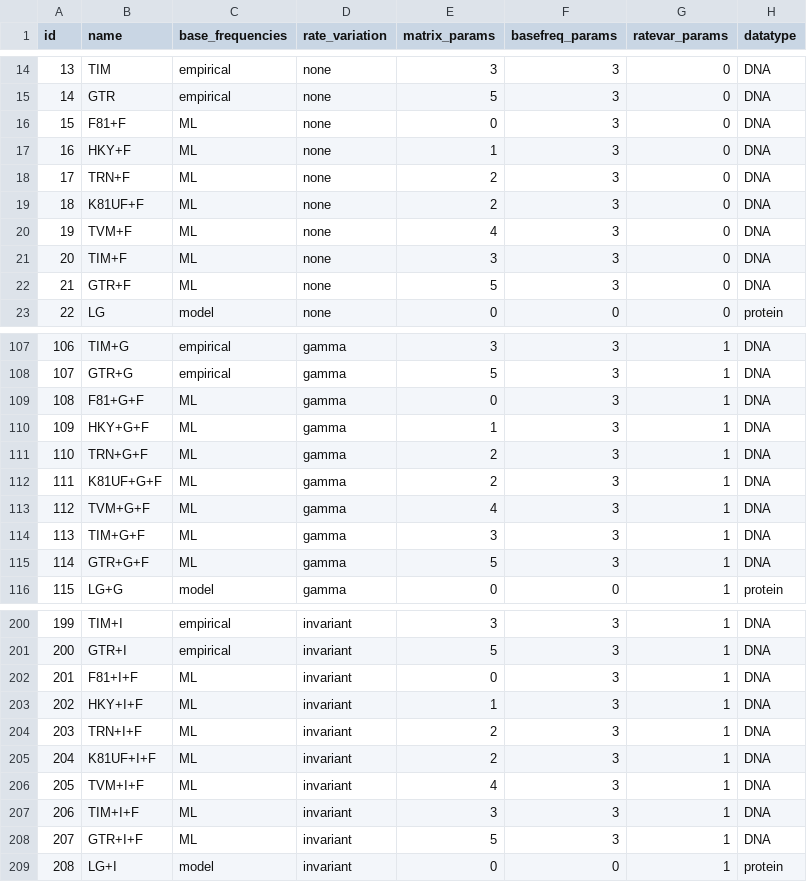
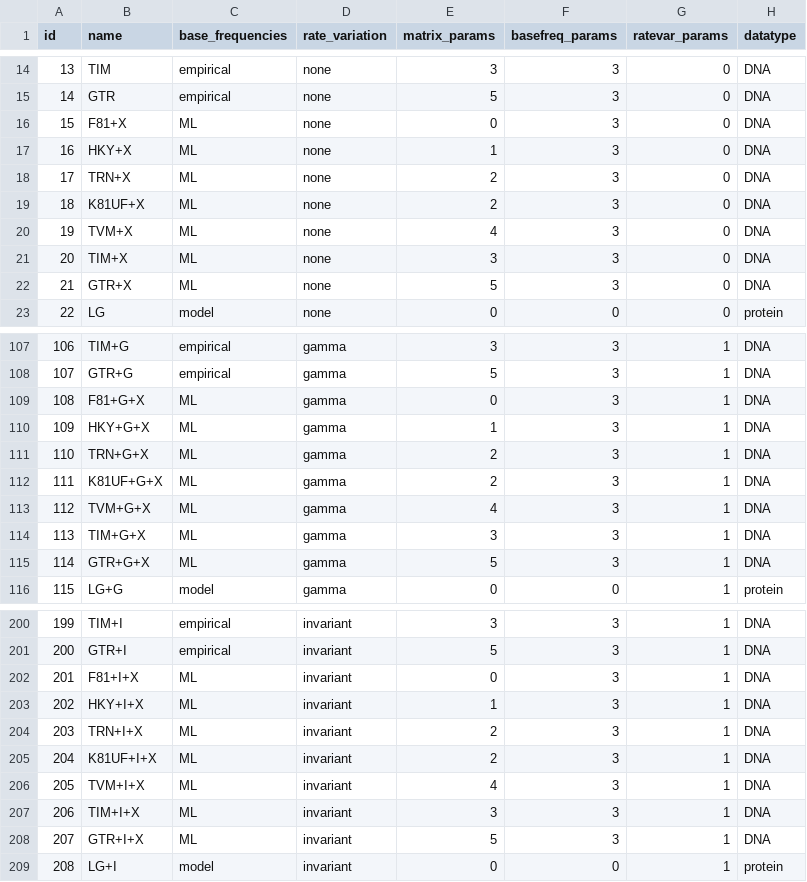
Before and after one commit to brettc/partitionfinder, a CSV file: partfinder/models.csv, drawn as a sheet; only a part is shown, gaps mark what is left out; the diff covers the shown part only; the diff names each change by its address in the sheet, - before the commit and + after, or states it on an @@ line.

Commit message:
use +X for ML base freqs in DNA models
for consitency

```diff
--- a/partfinder/models.csv
+++ b/partfinder/models.csv
-B16 (name): F81+F
+B16 (name): F81+X
-B17 (name): HKY+F
+B17 (name): HKY+X
-B18 (name): TRN+F
+B18 (name): TRN+X
-B19 (name): K81UF+F
+B19 (name): K81UF+X
-B20 (name): TVM+F
+B20 (name): TVM+X
-B21 (name): TIM+F
+B21 (name): TIM+X
-B22 (name): GTR+F
+B22 (name): GTR+X
-B109 (name): F81+G+F
+B109 (name): F81+G+X
-B110 (name): HKY+G+F
+B110 (name): HKY+G+X
-B111 (name): TRN+G+F
+B111 (name): TRN+G+X
-B112 (name): K81UF+G+F
+B112 (name): K81UF+G+X
-B113 (name): TVM+G+F
+B113 (name): TVM+G+X
-B114 (name): TIM+G+F
+B114 (name): TIM+G+X
-B115 (name): GTR+G+F
+B115 (name): GTR+G+X
-B202 (name): F81+I+F
+B202 (name): F81+I+X
-B203 (name): HKY+I+F
+B203 (name): HKY+I+X
-B204 (name): TRN+I+F
+B204 (name): TRN+I+X
-B205 (name): K81UF+I+F
+B205 (name): K81UF+I+X
-B206 (name): TVM+I+F
+B206 (name): TVM+I+X
-B207 (name): TIM+I+F
+B207 (name): TIM+I+X
-B208 (name): GTR+I+F
+B208 (name): GTR+I+X
```
Also changed, not shown: 7 edited cells elsewhere in this file.
